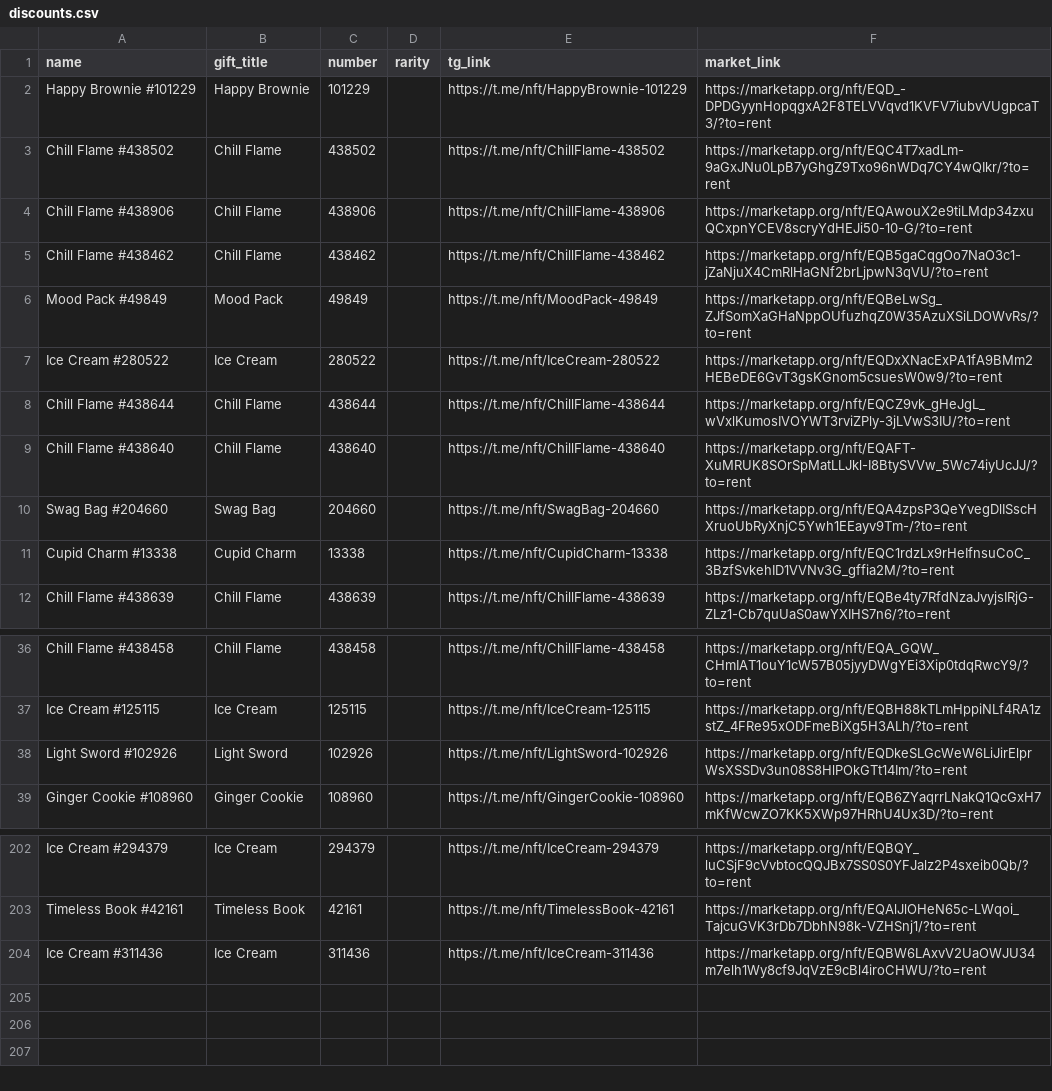
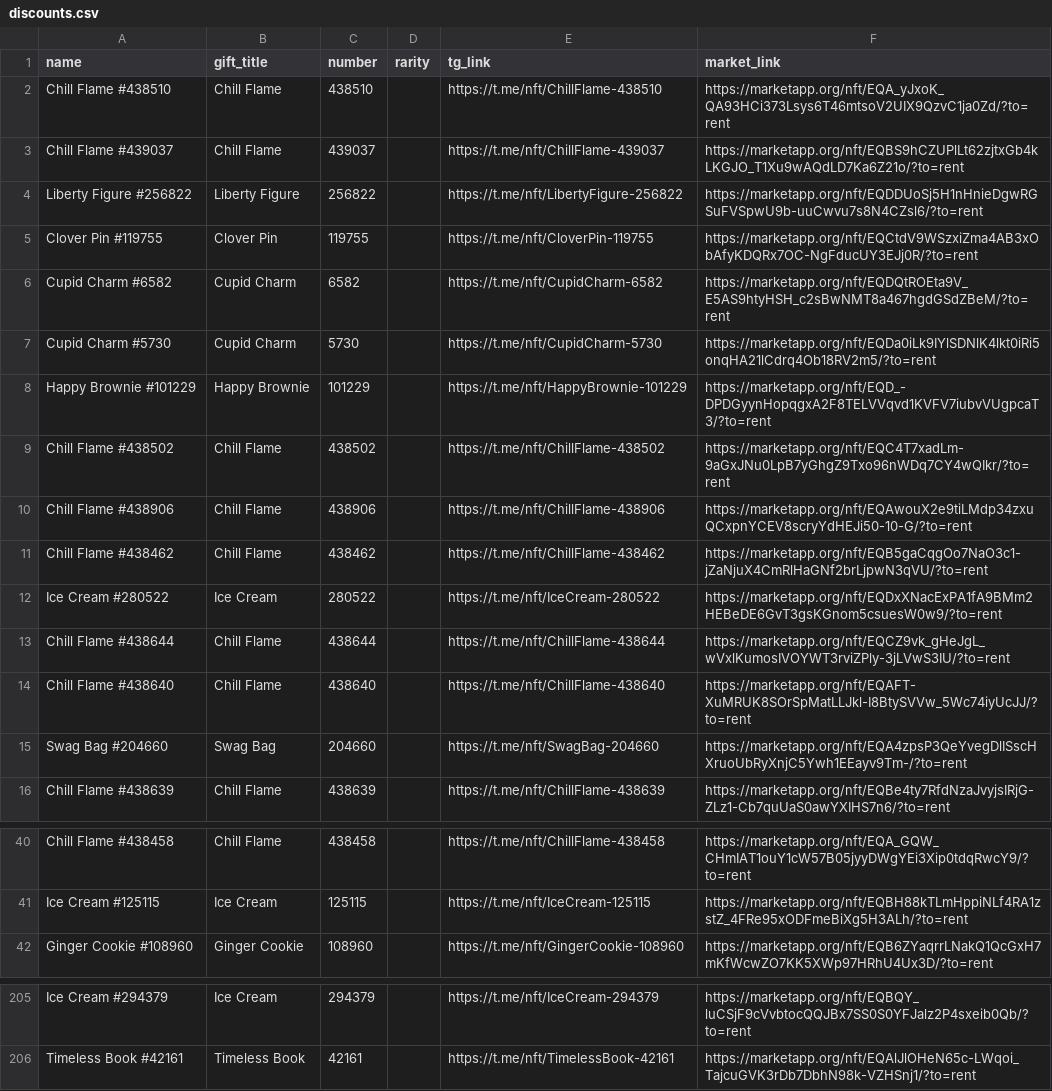
Before and after one commit to Zanjania0/duck-store, a CSV file: discounts.csv, drawn as a sheet; only a part is shown, gaps mark what is left out; removed rows and columns are numbered as before the commit, all else as after; the diff names each change by its address in the sheet, - before the commit and + after, or states it on an @@ line.

Commit message:
Auto-update deals & gifts catalog [skip ci]

```diff
--- a/discounts.csv
+++ b/discounts.csv
+row 2: Chill Flame #438510 | Chill Flame | 438510 |  | https://t.me/nft/ChillFlame-438510 | https://marketapp.org/nft/EQA_yJxoK_QA93HCi373Lsys6T46mtsoV2UIX9QzvC1ja0Zd/?to=rent
+row 3: Chill Flame #439037 | Chill Flame | 439037 |  | https://t.me/nft/ChillFlame-439037 | https://marketapp.org/nft/EQBS9hCZUPlLt62zjtxGb4kLKGJO_T1Xu9wAQdLD7Ka6Z21o/?to=rent
+row 4: Liberty Figure #256822 | Liberty Figure | 256822 |  | https://t.me/nft/LibertyFigure-256822 | https://marketapp.org/nft/EQDDUoSj5H1nHnieDgwRGSuFVSpwU9b-uuCwvu7s8N4CZsl6/?to=rent
+row 5: Clover Pin #119755 | Clover Pin | 119755 |  | https://t.me/nft/CloverPin-119755 | https://marketapp.org/nft/EQCtdV9WSzxiZma4AB3xObAfyKDQRx7OC-NgFducUY3EJj0R/?to=rent
+row 6: Cupid Charm #6582 | Cupid Charm | 6582 |  | https://t.me/nft/CupidCharm-6582 | https://marketapp.org/nft/EQDQtROEta9V_E5AS9htyHSH_c2sBwNMT8a467hgdGSdZBeM/?to=rent
+row 7: Cupid Charm #5730 | Cupid Charm | 5730 |  | https://t.me/nft/CupidCharm-5730 | https://marketapp.org/nft/EQDa0iLk9IYlSDNlK4lkt0iRi5onqHA21lCdrq4Ob18RV2m5/?to=rent
-row 6: Mood Pack #49849 | Mood Pack | 49849 |  | https://t.me/nft/MoodPack-49849 | https://marketapp.org/nft/EQBeLwSg_ZJfSomXaGHaNppOUfuzhqZ0W35AzuXSiLDOWvRs/?to=rent
-row 11: Cupid Charm #13338 | Cupid Charm | 13338 |  | https://t.me/nft/CupidCharm-13338 | https://marketapp.org/nft/EQC1rdzLx9rHeIfnsuCoC_3BzfSvkehID1VVNv3G_gffia2M/?to=rent
-row 38: Light Sword #102926 | Light Sword | 102926 |  | https://t.me/nft/LightSword-102926 | https://marketapp.org/nft/EQDkeSLGcWeW6LiJirElprWsXSSDv3un08S8HlPOkGTt14Im/?to=rent
-row 204: Ice Cream #311436 | Ice Cream | 311436 |  | https://t.me/nft/IceCream-311436 | https://marketapp.org/nft/EQBW6LAxvV2UaOWJU34m7elh1Wy8cf9JqVzE9cBl4iroCHWU/?to=rent
```
Also changed, not shown: 2 other files.
